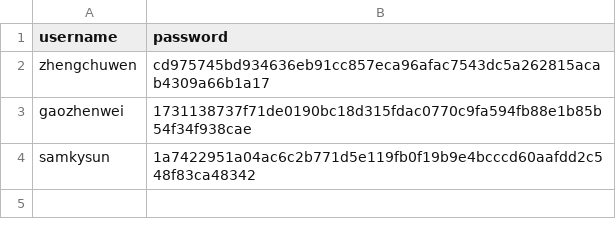
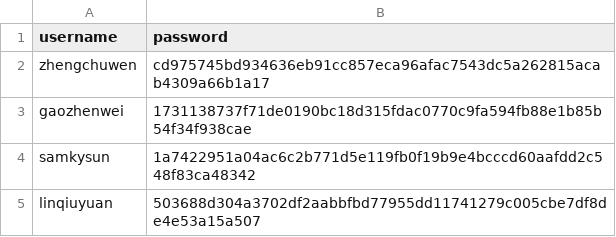
Before and after one commit to samkysun/my_ai_system, a CSV file: users.csv, drawn as a sheet.

Commit message:
新用户注册: linqiuyuan

```diff
--- a/users.csv
+++ b/users.csv
@@ -4 +4,2 @@ gaozhenwei,1731138737f71de0190bc18d315fdac0770c9fa594fb88e1b85b54f34f938cae
 samkysun,1a7422951a04ac6c2b771d5e119fb0f19b9e4bcccd60aafdd2c548f83ca48342
+linqiuyuan,503688d304a3702df2aabbfbd77955dd11741279c005cbe7df8de4e53a15a507
```
